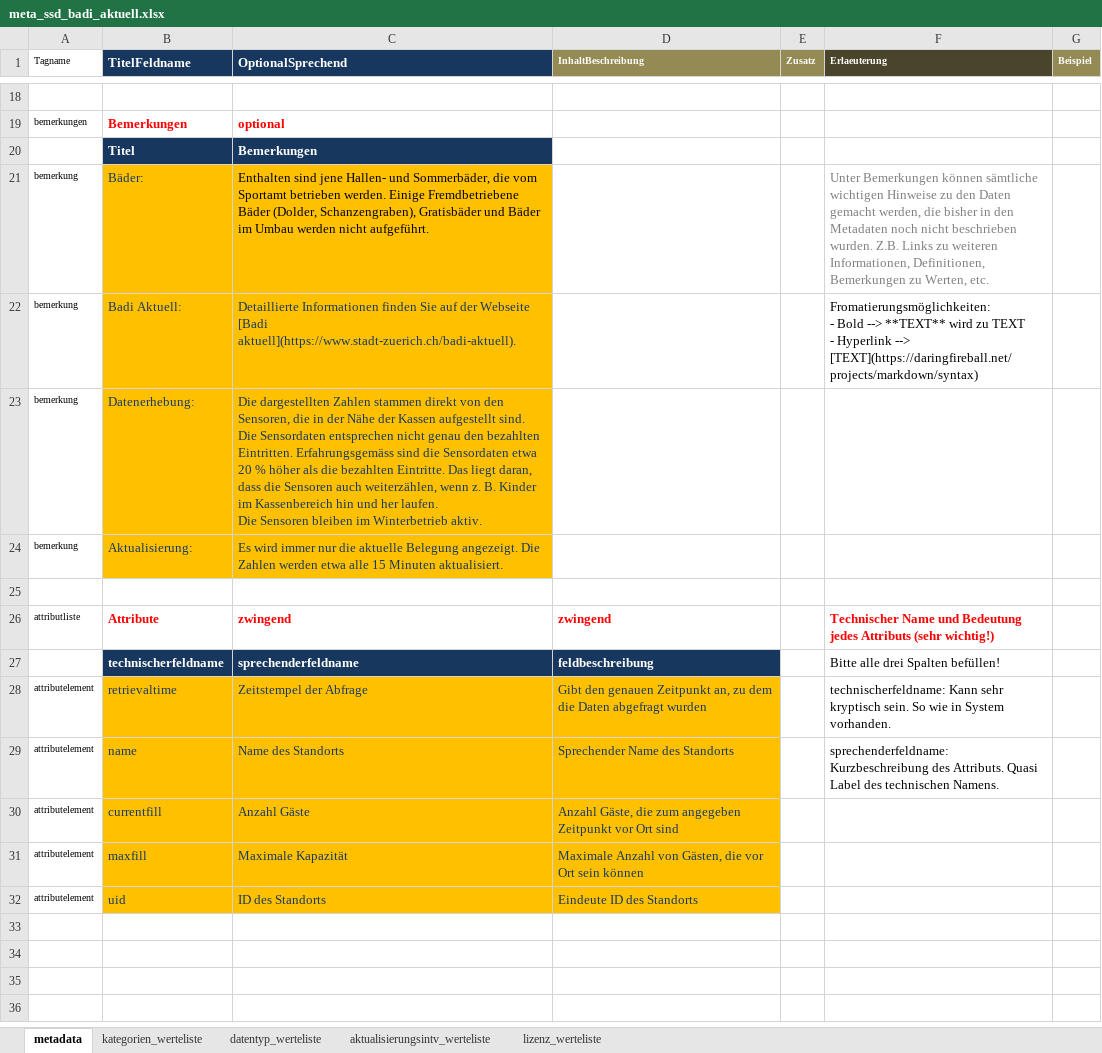
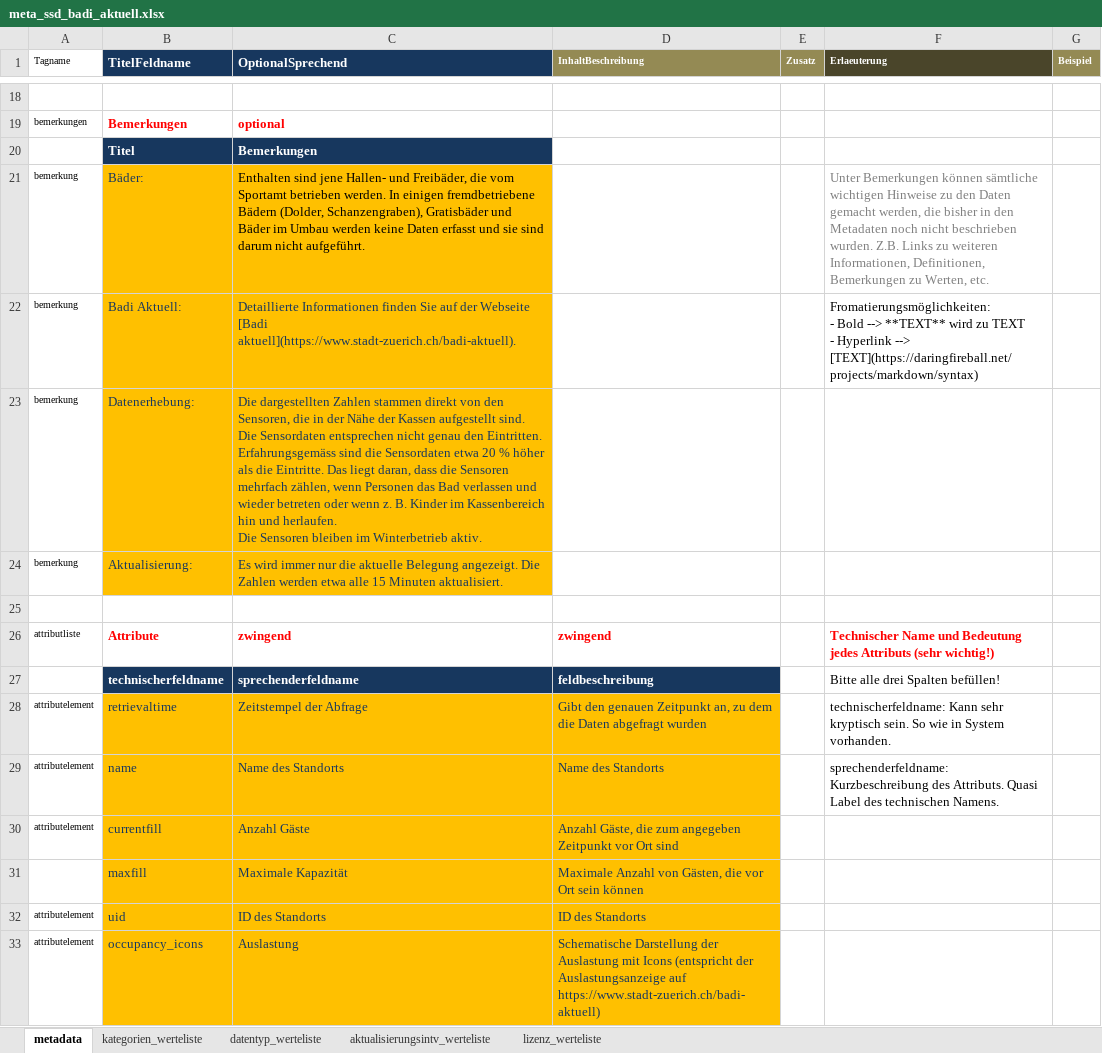
Before and after one commit to opendatazurich/opendatazurich.github.io, an Excel workbook: automation/badi_aktuell_crowdmonitor/meta_ssd_badi_aktuell.xlsx, sheet metadata, drawn as a sheet; only a part is shown, gaps mark what is left out; values as stored, in another font and other column widths than the file's, no borders; ↵ is a line break in a cell; the diff names each change by its address in the sheet, - before the commit and + after, or states it on an @@ line.

Commit message:
update meta data and remove maxfill

```diff
--- a/automation/badi_aktuell_crowdmonitor/meta_ssd_badi_aktuell.xlsx (sheet metadata)
+++ b/automation/badi_aktuell_crowdmonitor/meta_ssd_badi_aktuell.xlsx (sheet metadata)
-C21 (OptionalSprechend): …Hallen- und Sommerbäder, die vom Sportamt betrieben werden. Einige Fremdbetriebene Bäder (Dolder, Schanzengraben), Gratisbäder und Bäder im Umbau werden nicht aufgeführt.
+C21 (OptionalSprechend): …Hallen- und Freibäder, die vom Sportamt betrieben werden. In einigen fremdbetriebene Bädern (Dolder, Schanzengraben), Gratisbäder und Bäder im Umbau werden keine Daten erfasst und sie sind darum nicht aufgeführt.
-C23 (OptionalSprechend): …genau den bezahlten Eintritten. Erfahrungsgemäss sind die Sensordaten etwa 20 % höher als die bezahlten Eintritte. Das liegt daran, dass die Sensoren auch weiterzählen, wenn z. B. Kinder im Kassenbereich hin und her laufen. ↵ Die Sensoren…
+C23 (OptionalSprechend): …genau den Eintritten. Erfahrungsgemäss sind die Sensordaten etwa 20 % höher als die Eintritte. Das liegt daran, dass die Sensoren mehrfach zählen, wenn Personen das Bad verlassen und wieder betreten oder wenn z. B. Kinder im Kassenbereich hin und herlaufen. ↵ Die Sensoren…
-D29 (InhaltBeschreibung): Sprechender Name des Standorts
+D29 (InhaltBeschreibung): Name des Standorts
-A31 (Tagname): attributelement
+A31 (Tagname): (empty)
-D32 (InhaltBeschreibung): Eindeute ID des Standorts
+D32 (InhaltBeschreibung): ID des Standorts
+row 33: attributelement | occupancy_icons | Auslastung | Schematische Darstellung der Auslastung mit Icons (entspricht der Auslastungsanzeige auf https://www.stadt-zuerich.ch/badi-aktuell)
```
Also changed, not shown: automation/badi_besuch_ase/meta_ssd_badibesuch.xlsx, 2 other files.
